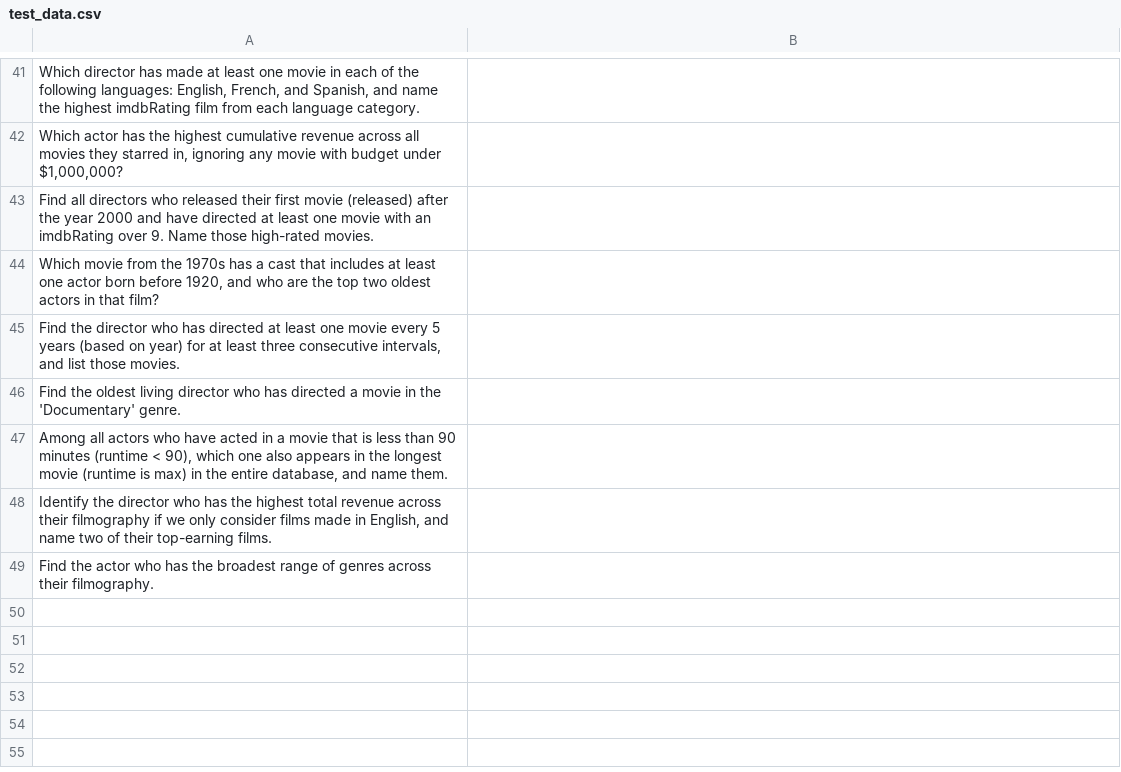
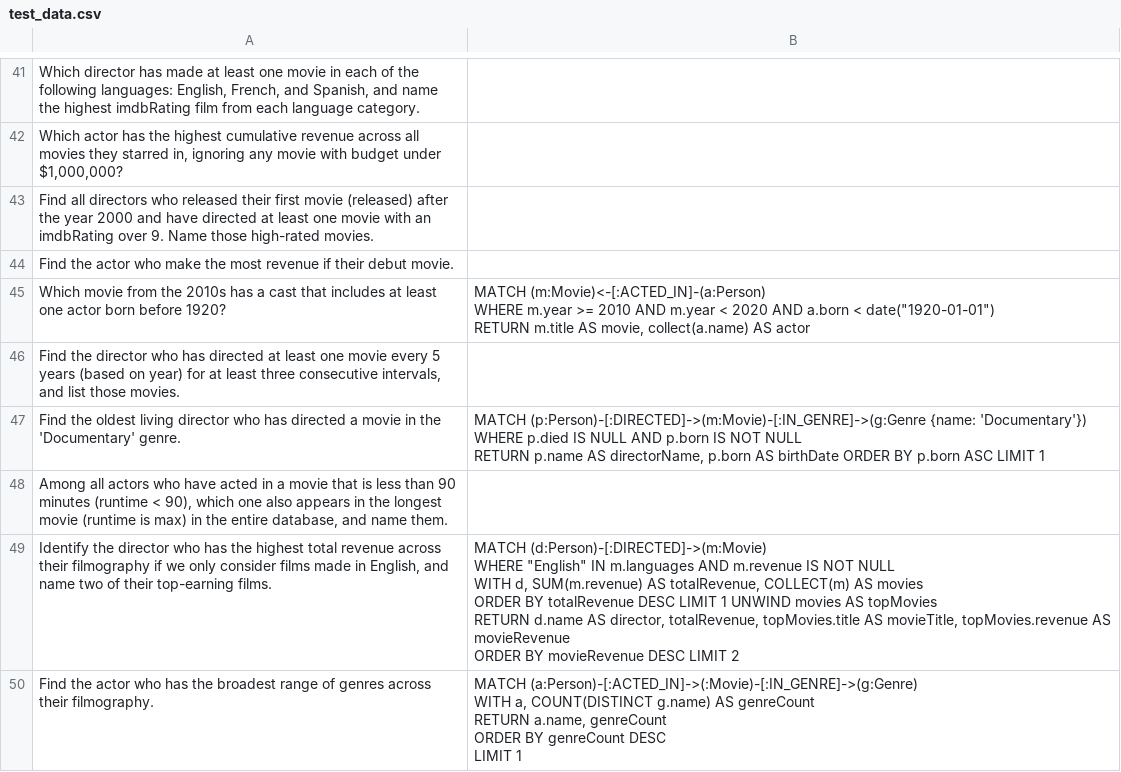
Before and after one commit to zamolxes7378/text2cypher_llama_agent, a CSV file: benchmark/test_data.csv, drawn as a sheet; only a part is shown, gaps mark what is left out.

Commit message:
update benchmark

```diff
--- a/benchmark/test_data.csv
+++ b/benchmark/test_data.csv
@@ -71,7 +71,25 @@ Which actor has the highest cumulative revenue across all movies they starred in
 Find all directors who released their first movie (released) after the year 2000 and have directed at least one movie with an imdbRating over 9. Name those high-rated movies.;
-Which movie from the 1970s has a cast that includes at least one actor born before 1920, and who are the top two oldest actors in that film?;
+Find the actor who make the most revenue if their debut movie.;
+Which movie from the 2010s has a cast that includes at least one actor born before 1920?;"MATCH (m:Movie)<-[:ACTED_IN]-(a:Person)
+WHERE m.year >= 2010 AND m.year < 2020 AND a.born < date(""1920-01-01"")
+RETURN m.title AS movie, collect(a.name) AS actor
+"
 Find the director who has directed at least one movie every 5 years (based on year) for at least three consecutive intervals, and list those movies.;
-Find the oldest living director who has directed a movie in the 'Documentary' genre.;
+Find the oldest living director who has directed a movie in the 'Documentary' genre.;"MATCH (p:Person)-[:DIRECTED]->(m:Movie)-[:IN_GENRE]->(g:Genre {name: 'Documentary'})
+WHERE p.died IS NULL AND p.born IS NOT NULL
+RETURN p.name AS directorName, p.born AS birthDate ORDER BY p.born ASC LIMIT 1
+"
 Among all actors who have acted in a movie that is less than 90 minutes (runtime < 90), which one also appears in the longest movie (runtime is max) in the entire database, and name them.;
-Identify the director who has the highest total revenue across their filmography if we only consider films made in English, and name two of their top-earning films.;
-Find the actor who has the broadest range of genres across their filmography.;
+Identify the director who has the highest total revenue across their filmography if we only consider films made in English, and name two of their top-earning films.;"MATCH (d:Person)-[:DIRECTED]->(m:Movie)
+WHERE ""English"" IN m.languages AND m.revenue IS NOT NULL
+WITH d, SUM(m.revenue) AS totalRevenue, COLLECT(m) AS movies
+ORDER BY totalRevenue DESC LIMIT 1 UNWIND movies AS topMovies
+RETURN d.name AS director, totalRevenue, topMovies.title AS movieTitle, topMovies.revenue AS movieRevenue
+ORDER BY movieRevenue DESC LIMIT 2
+"
+Find the actor who has the broadest range of genres across their filmography.;"MATCH (a:Person)-[:ACTED_IN]->(:Movie)-[:IN_GENRE]->(g:Genre)
+WITH a, COUNT(DISTINCT g.name) AS genreCount
+RETURN a.name, genreCount
+ORDER BY genreCount DESC
+LIMIT 1
+"
```
